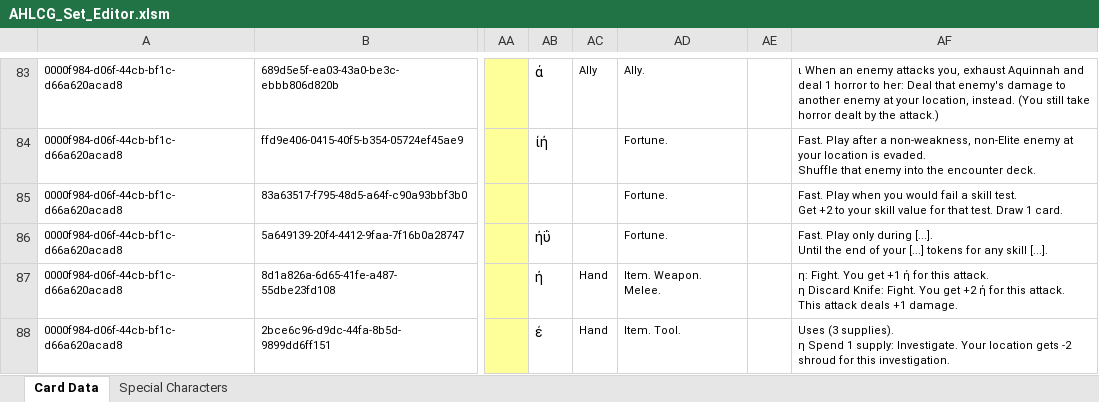
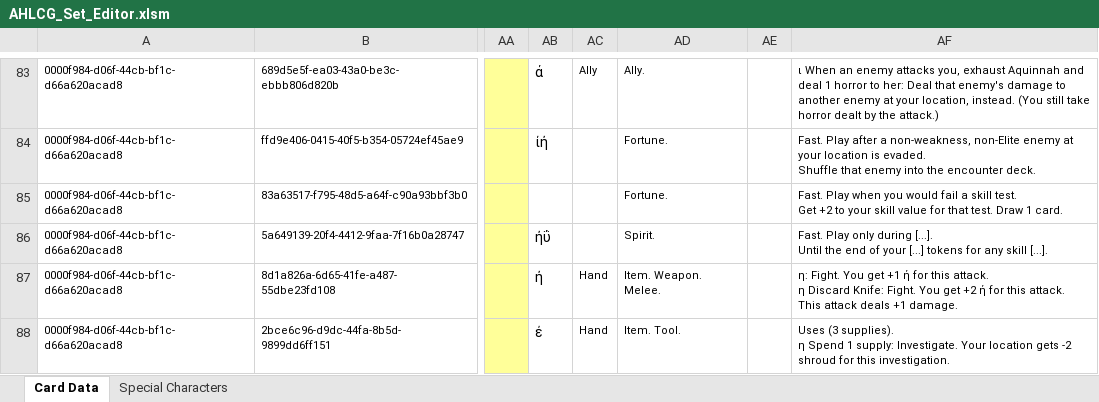
Before and after one commit to GeckoTH/arkham-horror, an Excel workbook: AHLCG_Set_Editor.xlsm, sheet Card Data, drawn as a sheet; only a part is shown, gaps mark what is left out; values as stored, in another font and other column widths than the file's, no borders; charts and pictures and conditional formats not drawn; the diff names each change by its address in the sheet, - before the commit and + after, or states it on an @@ line.

```diff
--- a/AHLCG_Set_Editor.xlsm (sheet Card Data)
+++ b/AHLCG_Set_Editor.xlsm (sheet Card Data)
-AD86: Fortune.
+AD86: Spirit.
```
Also changed, not shown: AHLCG-DB.xlsm, 2 other files.
